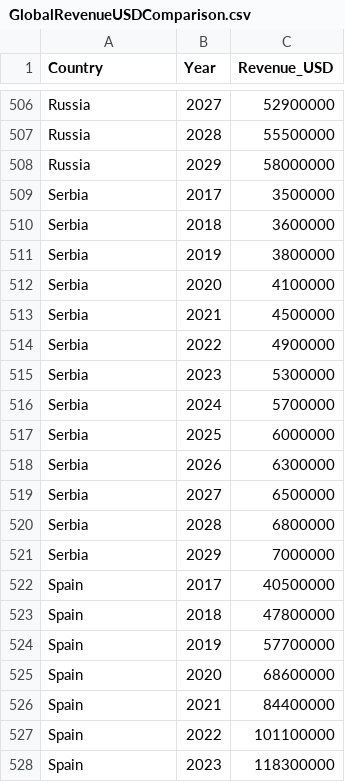
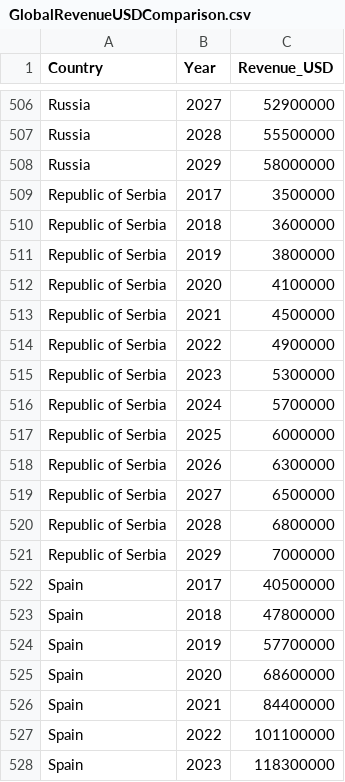
Before and after one commit to francis1009/esports-dashboard, a CSV file: public/data/GlobalRevenueUSDComparison.csv, drawn as a sheet; only a part is shown, gaps mark what is left out; the diff covers the shown part only.

```diff
--- a/public/data/GlobalRevenueUSDComparison.csv
+++ b/public/data/GlobalRevenueUSDComparison.csv
@@ -508,15 +508,15 @@ Russia,2028,55500000
 Russia,2029,58000000
-Serbia,2017,3500000
-Serbia,2018,3600000
-Serbia,2019,3800000
-Serbia,2020,4100000
-Serbia,2021,4500000
-Serbia,2022,4900000
-Serbia,2023,5300000
-Serbia,2024,5700000
-Serbia,2025,6000000
-Serbia,2026,6300000
-Serbia,2027,6500000
-Serbia,2028,6800000
-Serbia,2029,7000000
+Republic of Serbia,2017,3500000
+Republic of Serbia,2018,3600000
+Republic of Serbia,2019,3800000
+Republic of Serbia,2020,4100000
+Republic of Serbia,2021,4500000
+Republic of Serbia,2022,4900000
+Republic of Serbia,2023,5300000
+Republic of Serbia,2024,5700000
+Republic of Serbia,2025,6000000
+Republic of Serbia,2026,6300000
+Republic of Serbia,2027,6500000
+Republic of Serbia,2028,6800000
+Republic of Serbia,2029,7000000
 Spain,2017,40500000
```
Also changed, not shown: 39 edited cells elsewhere in this file, public/data/RevenueByMarketUSD.csv, public/data/RevenuePercentChangeByMarket.csv, 11 other files.
